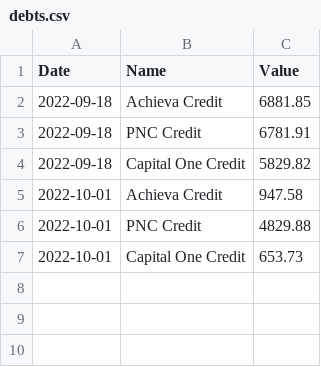
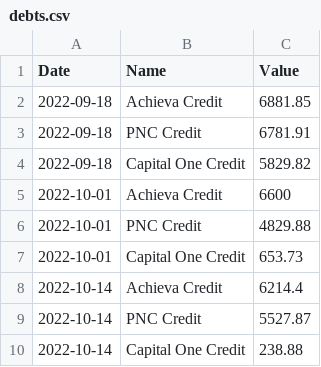
Before and after one commit to barry4356/finance_weekly_reports, a CSV file: debts.csv, drawn as a sheet.

```diff
--- a/debts.csv
+++ b/debts.csv
@@ -4,4 +4,7 @@ Date,Name,Value
 2022-09-18,Capital One Credit,5829.82
-2022-10-01,Achieva Credit,947.58
+2022-10-01,Achieva Credit,6600
 2022-10-01,PNC Credit,4829.88
 2022-10-01,Capital One Credit,653.73
+2022-10-14,Achieva Credit,6214.4
+2022-10-14,PNC Credit,5527.87
+2022-10-14,Capital One Credit,238.88
```
Also changed, not shown: accounts.csv, 6 other files.
